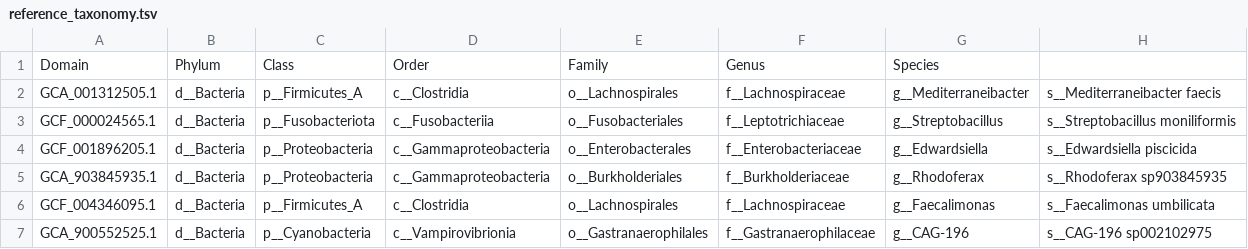
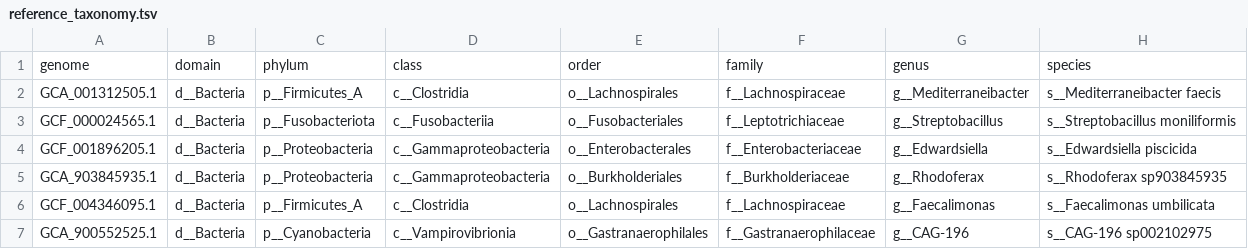
Before and after one commit to alberdilab/ehi_prokaryote_diversification, a TSV file: data/reference_taxonomy.tsv, drawn as a sheet; only a part is shown.

```diff
--- a/data/reference_taxonomy.tsv
+++ b/data/reference_taxonomy.tsv
@@ -1,2 +1,2 @@
-Domain	Phylum	Class	Order	Family	Genus	Species
+genome	domain	phylum	class	order	family	genus	species
 GCA_001312505.1	d__Bacteria	p__Firmicutes_A	c__Clostridia	o__Lachnospirales	f__Lachnospiraceae	g__Mediterraneibacter	s__Mediterraneibacter faecis
```
Also changed, not shown: 7 other files.
